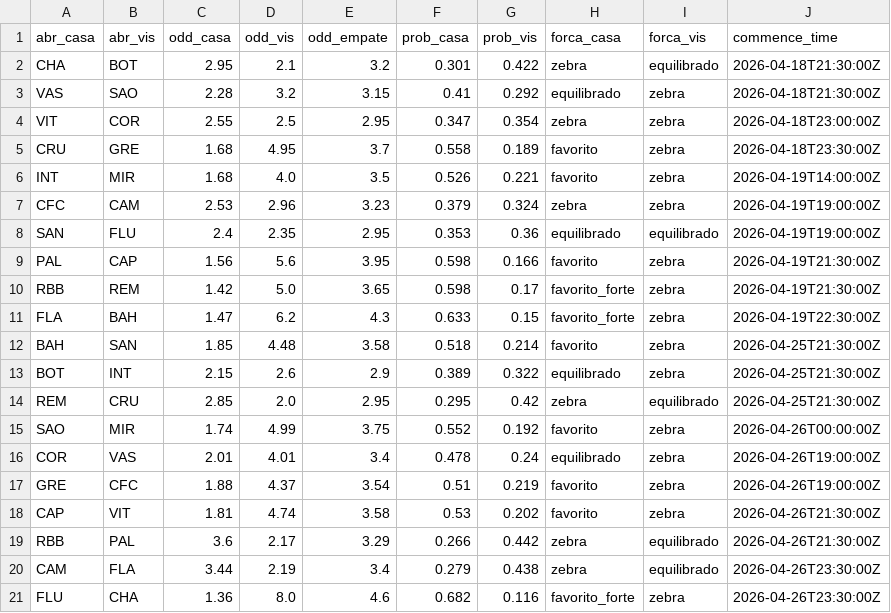
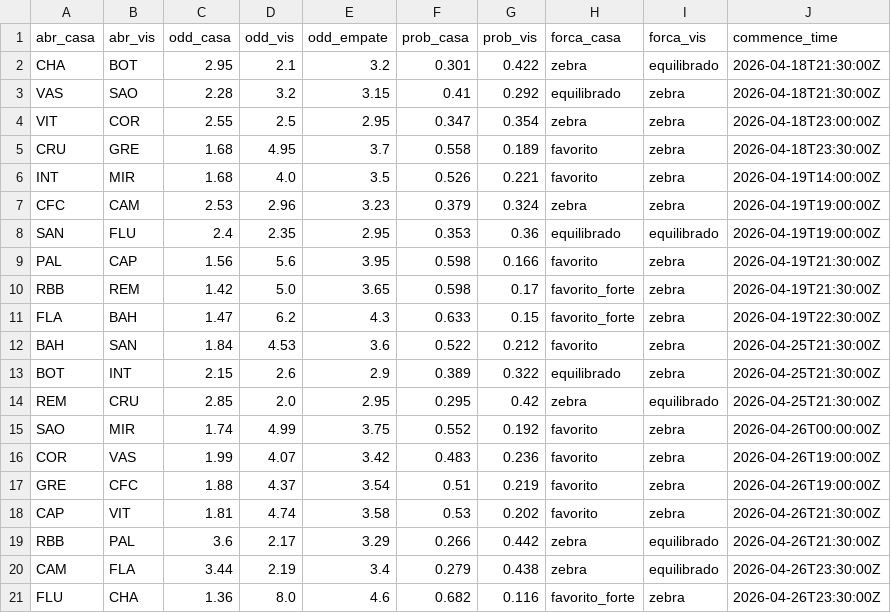
Before and after one commit to FilipeNamorato/extracaoCartola, a CSV file: docs/data/current/odds.csv, drawn as a sheet.

```diff
--- a/docs/data/current/odds.csv
+++ b/docs/data/current/odds.csv
@@ -11,3 +11,3 @@ RBB,REM,1.42,5.0,3.65,0.598,0.17,favorito_forte,zebra,2026-04-19T21:30:00Z
 FLA,BAH,1.47,6.2,4.3,0.633,0.15,favorito_forte,zebra,2026-04-19T22:30:00Z
-BAH,SAN,1.85,4.48,3.58,0.518,0.214,favorito,zebra,2026-04-25T21:30:00Z
+BAH,SAN,1.84,4.53,3.6,0.522,0.212,favorito,zebra,2026-04-25T21:30:00Z
 BOT,INT,2.15,2.6,2.9,0.389,0.322,equilibrado,zebra,2026-04-25T21:30:00Z
@@ -15,3 +15,3 @@ REM,CRU,2.85,2.0,2.95,0.295,0.42,zebra,equilibrado,2026-04-25T21:30:00Z
 SAO,MIR,1.74,4.99,3.75,0.552,0.192,favorito,zebra,2026-04-26T00:00:00Z
-COR,VAS,2.01,4.01,3.4,0.478,0.24,equilibrado,zebra,2026-04-26T19:00:00Z
+COR,VAS,1.99,4.07,3.42,0.483,0.236,favorito,zebra,2026-04-26T19:00:00Z
 GRE,CFC,1.88,4.37,3.54,0.51,0.219,favorito,zebra,2026-04-26T19:00:00Z
```
Also changed, not shown: docs/data/current/atletas.csv, docs/data/current/times_rodada.csv, 12 other files.
